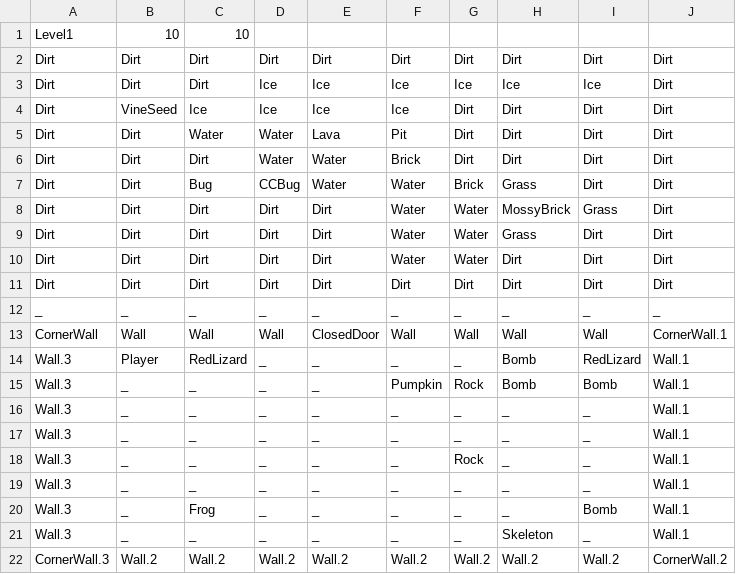
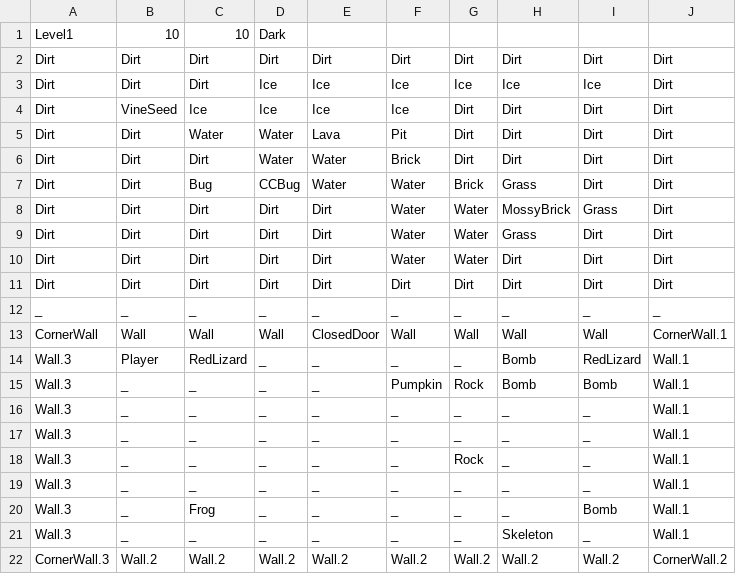
Before and after one commit to FuchanKay/Sprint-1, a CSV file: Sprint-1-Game/Content/Levels/Level1.csv, drawn as a sheet.

Commit message:
Added level file parser functionality for fog of war

```diff
--- a/Sprint-1-Game/Content/Levels/Level1.csv
+++ b/Sprint-1-Game/Content/Levels/Level1.csv
@@ -1,2 +1,2 @@
-Level1,10,10,,,,,,,
+Level1,10,10,Dark,,,,,,
 Dirt,Dirt,Dirt,Dirt,Dirt,Dirt,Dirt,Dirt,Dirt,Dirt
```
Also changed, not shown: Sprint-1-Game/Content/Levels/Level10.csv, Sprint-1-Game/Content/Levels/Level2.csv, 11 other files.
